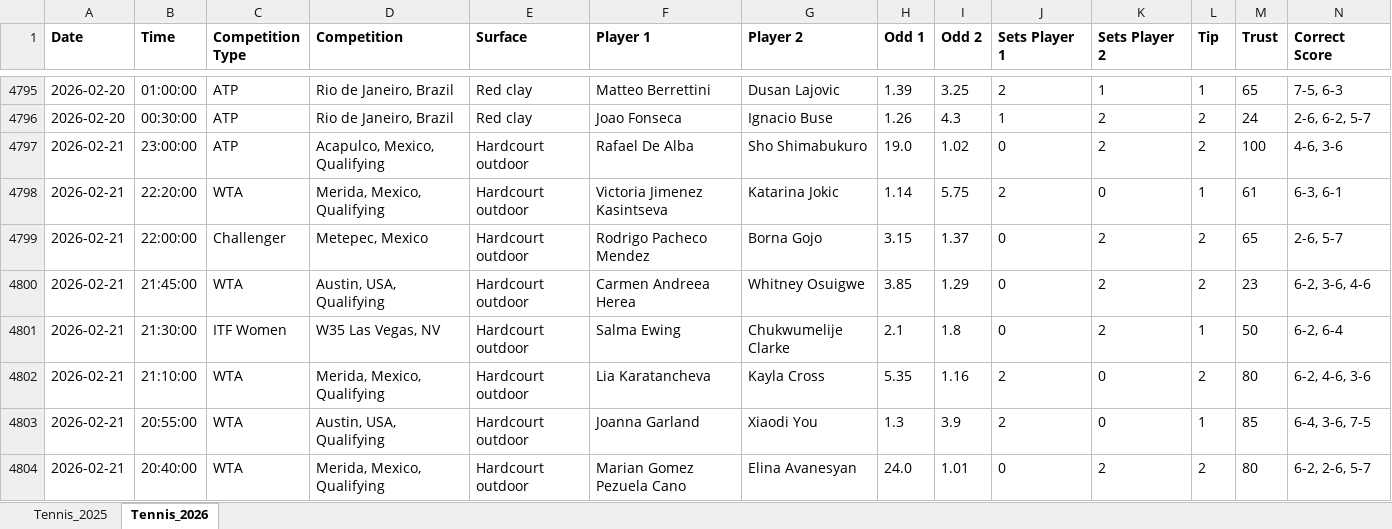
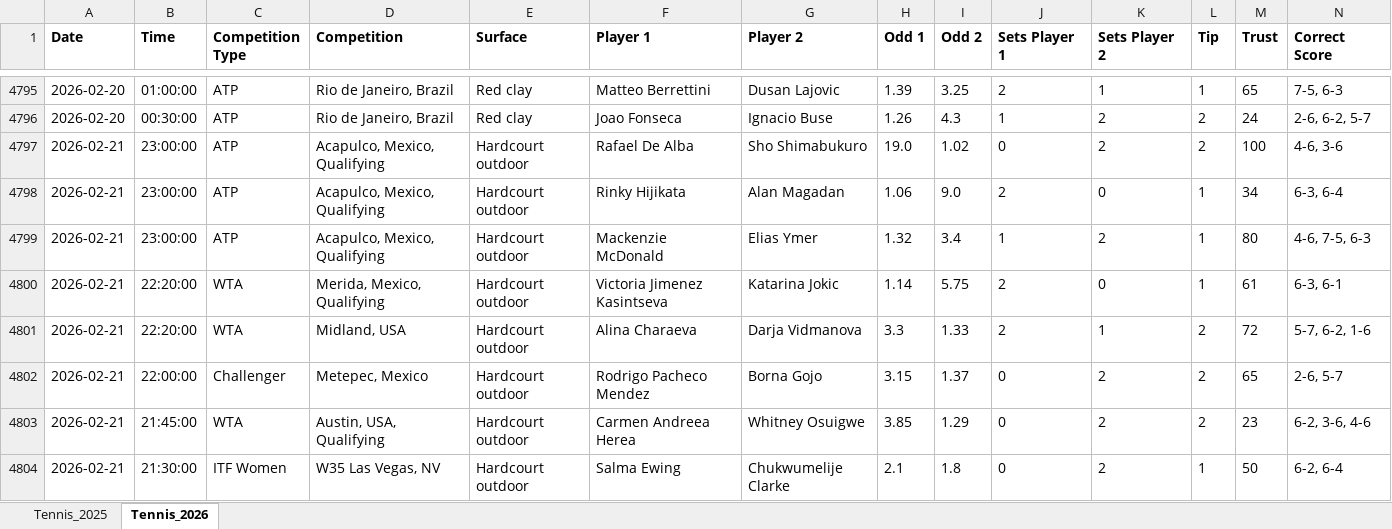
Before and after one commit to Dani-Ionescu/tennispredictions-ai-data, an Excel workbook: tennisMatches.xlsx, sheet Tennis_2026, drawn as a sheet; only a part is shown, gaps mark what is left out; the shorter side is filled out with more unchanged rows; values as stored, in another font and other column widths than the file's, no borders; rows hold the shown columns only; the diff covers the shown part only; the diff names each change by its address in the sheet, - before the commit and + after, or states it on an @@ line.

```diff
--- a/tennisMatches.xlsx (sheet Tennis_2026)
+++ b/tennisMatches.xlsx (sheet Tennis_2026)
+row 4798: 2026-02-21 | 23:00:00 | ATP | Acapulco, Mexico, Qualifying | Hardcourt outdoor | Rinky Hijikata | Alan Magadan | 1.06 | 9.0 | 2 | 0 | 1 | 34 | 6-3, 6-4
+row 4799: 2026-02-21 | 23:00:00 | ATP | Acapulco, Mexico, Qualifying | Hardcourt outdoor | Mackenzie McDonald | Elias Ymer | 1.32 | 3.4 | 1 | 2 | 1 | 80 | 4-6, 7-5, 6-3
+row 4801: 2026-02-21 | 22:20:00 | WTA | Midland, USA | Hardcourt outdoor | Alina Charaeva | Darja Vidmanova | 3.3 | 1.33 | 2 | 1 | 2 | 72 | 5-7, 6-2, 1-6
```
Also changed, not shown: 94 added rows elsewhere in this sheet, 1 other file.
